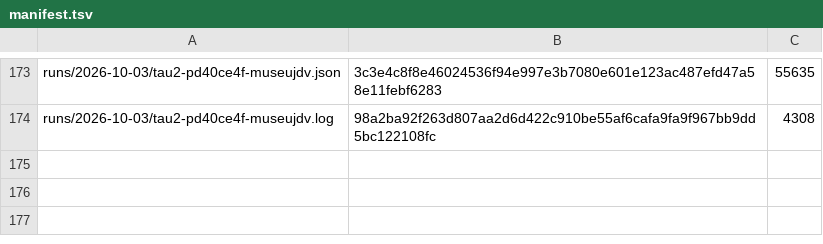
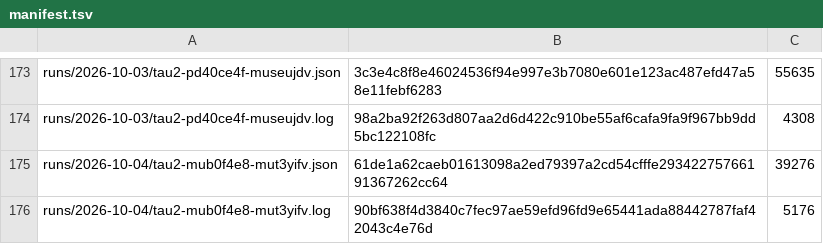
Before and after one commit to botiverse/antiproton, a TSV file: report/runs/manifest.tsv, drawn as a sheet; only a part is shown, gaps mark what is left out; the diff names each change by its address in the sheet, - before the commit and + after, or states it on an @@ line.

Commit message:
runs: tau2-mub0f4e8-mut3yifv (2026-10-04 00:53Z cycle) (#725)

```diff
--- a/report/runs/manifest.tsv
+++ b/report/runs/manifest.tsv
+row 175: runs/2026-10-04/tau2-mub0f4e8-mut3yifv.json | 61de1a62caeb01613098a2ed79397a2cd54cfffe29342275766191367262cc64 | 39276
+row 176: runs/2026-10-04/tau2-mub0f4e8-mut3yifv.log | 90bf638f4d3840c7fec97ae59efd96fd9e65441ada88442787faf42043c4e76d | 5176
```
